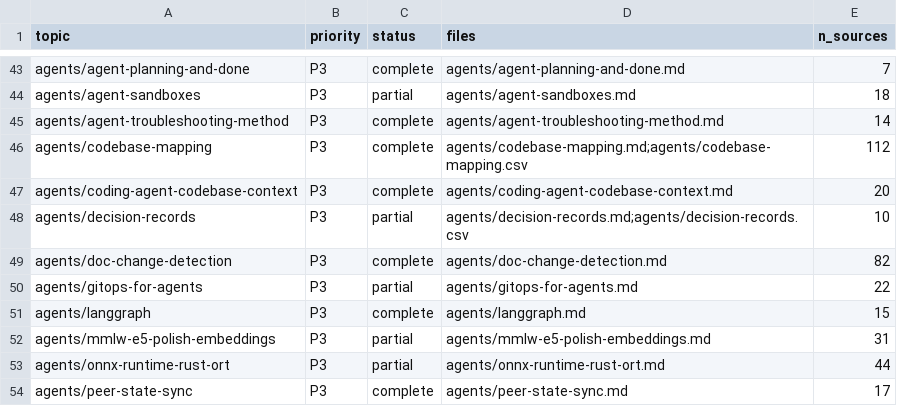
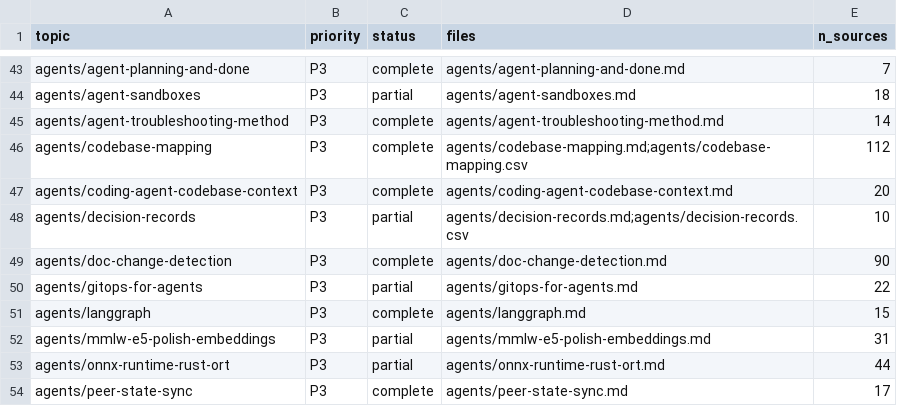
Before and after one commit to mikkielt/it-ops-kb, a CSV file: kb/public/_coverage.csv, drawn as a sheet; only a part is shown, gaps mark what is left out.

```diff
--- a/kb/public/_coverage.csv
+++ b/kb/public/_coverage.csv
@@ -48,3 +48,3 @@ agents/coding-agent-codebase-context,P3,complete,agents/coding-agent-codebase-co
 agents/decision-records,P3,partial,agents/decision-records.md;agents/decision-records.csv,10
-agents/doc-change-detection,P3,complete,agents/doc-change-detection.md,82
+agents/doc-change-detection,P3,complete,agents/doc-change-detection.md,90
 agents/gitops-for-agents,P3,partial,agents/gitops-for-agents.md,22
```
Also changed, not shown: 9 other files.
